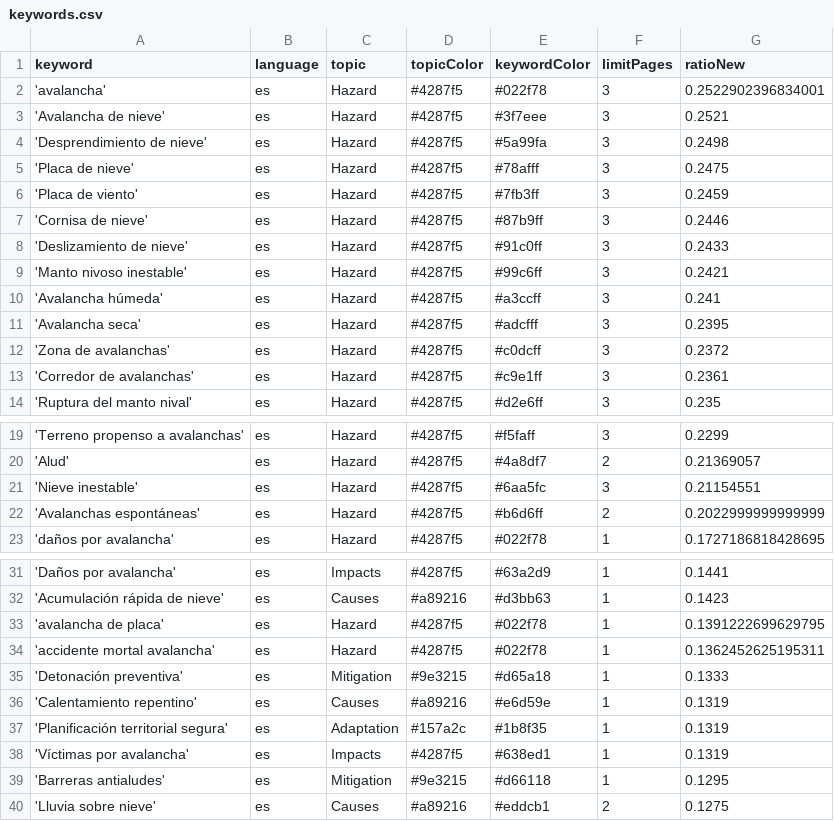
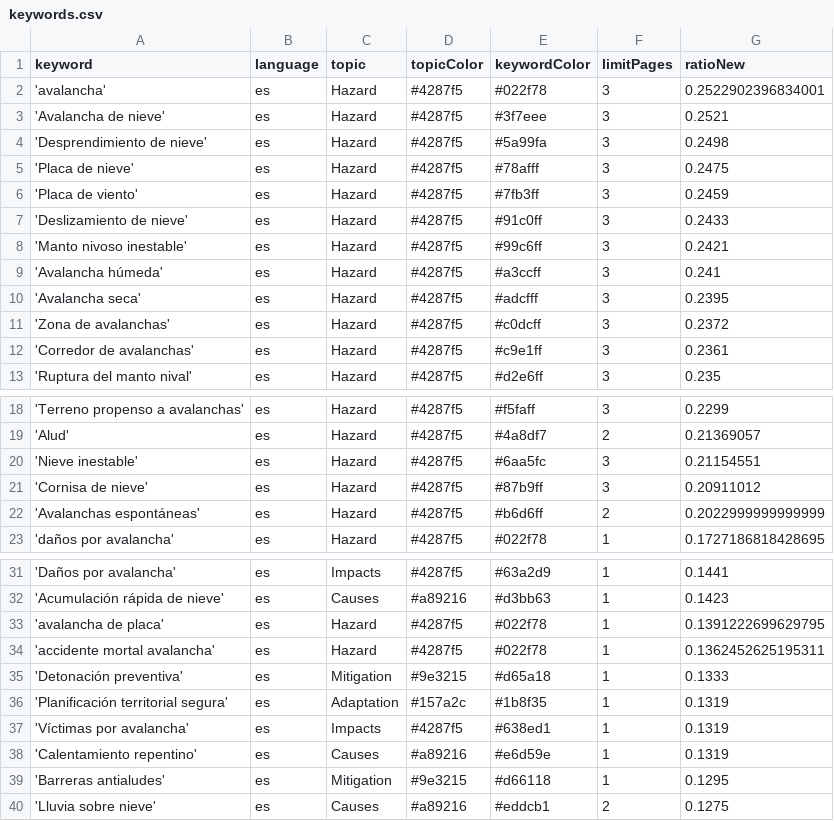
Before and after one commit to picawe-news/AvalanchaIsComing, a CSV file: keywords.csv, drawn as a sheet; only a part is shown, gaps mark what is left out.

Commit message:
Commit from GitHub Actions (harvest:0.0)

```diff
--- a/keywords.csv
+++ b/keywords.csv
@@ -6,3 +6,2 @@ keyword,language,topic,topicColor,keywordColor,limitPages,ratioNew
 'Placa de viento',es,Hazard,#4287f5,#7fb3ff,3,0.2459
-'Cornisa de nieve',es,Hazard,#4287f5,#87b9ff,3,0.2446
 'Deslizamiento de nieve',es,Hazard,#4287f5,#91c0ff,3,0.2433
@@ -21,2 +20,3 @@ keyword,language,topic,topicColor,keywordColor,limitPages,ratioNew
 'Nieve inestable',es,Hazard,#4287f5,#6aa5fc,3,0.21154551
+'Cornisa de nieve',es,Hazard,#4287f5,#87b9ff,3,0.20911012
 'Avalanchas espontáneas',es,Hazard,#4287f5,#b6d6ff,2,0.2022999999999999
@@ -35,5 +35,5 @@ keyword,language,topic,topicColor,keywordColor,limitPages,ratioNew
 'Detonación preventiva',es,Mitigation,#9e3215,#d65a18,1,0.1333
-'Calentamiento repentino',es,Causes,#a89216,#e6d59e,1,0.1319
 'Planificación territorial segura',es,Adaptation,#157a2c,#1b8f35,1,0.1319
 'Víctimas por avalancha',es,Impacts,#4287f5,#638ed1,1,0.1319
+'Calentamiento repentino',es,Causes,#a89216,#e6d59e,1,0.1319
 'Barreras antialudes',es,Mitigation,#9e3215,#d66118,1,0.1295
```
